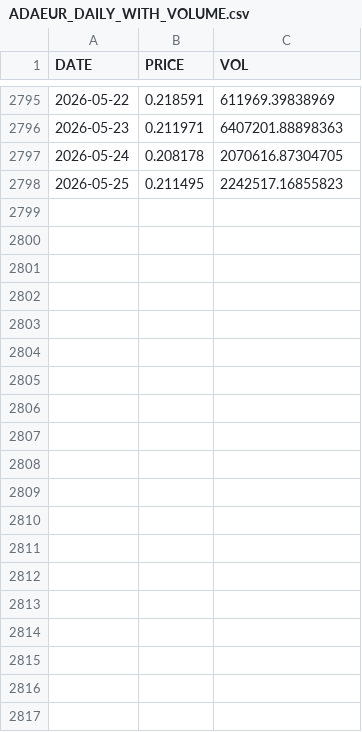
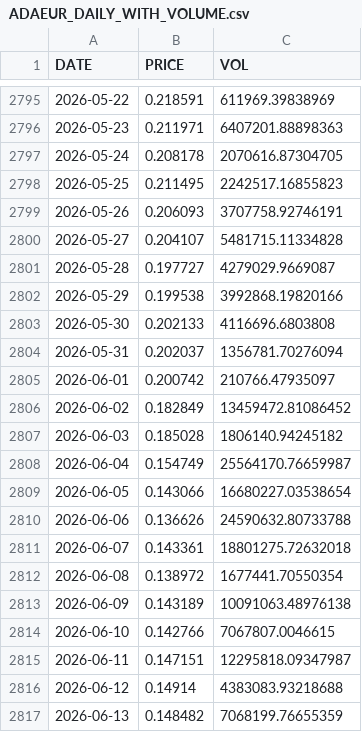
Before and after one commit to mtallonb/trading-alg, a CSV file: data/prices_with_volume/ADAEUR_DAILY_WITH_VOLUME.csv, drawn as a sheet; only a part is shown, gaps mark what is left out; the diff covers the shown part only.

```diff
--- a/data/prices_with_volume/ADAEUR_DAILY_WITH_VOLUME.csv
+++ b/data/prices_with_volume/ADAEUR_DAILY_WITH_VOLUME.csv
@@ -2798 +2798,20 @@ DATE,PRICE,VOL
 2026-05-25,0.211495,2242517.16855823
+2026-05-26,0.206093,3707758.92746191
+2026-05-27,0.204107,5481715.11334828
+2026-05-28,0.197727,4279029.9669087
+2026-05-29,0.199538,3992868.19820166
+2026-05-30,0.202133,4116696.6803808
+2026-05-31,0.202037,1356781.70276094
+2026-06-01,0.200742,210766.47935097
+2026-06-02,0.182849,13459472.81086452
+2026-06-03,0.185028,1806140.94245182
+2026-06-04,0.154749,25564170.76659987
+2026-06-05,0.143066,16680227.03538654
+2026-06-06,0.136626,24590632.80733788
+2026-06-07,0.143361,18801275.72632018
+2026-06-08,0.138972,1677441.70550354
+2026-06-09,0.143189,10091063.48976138
+2026-06-10,0.142766,7067807.0046615
+2026-06-11,0.147151,12295818.09347987
+2026-06-12,0.14914,4383083.93218688
+2026-06-13,0.148482,7068199.76655359
```
Also changed, not shown: 20 added rows elsewhere in this file, data/prices_with_volume/LUNAEUR_DAILY_WITH_VOLUME.csv, data/prices_with_volume/SHIBEUR_DAILY_WITH_VOLUME.csv, 48 other files.
